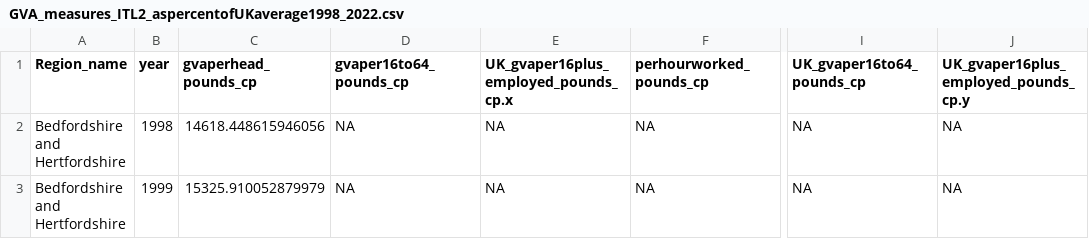
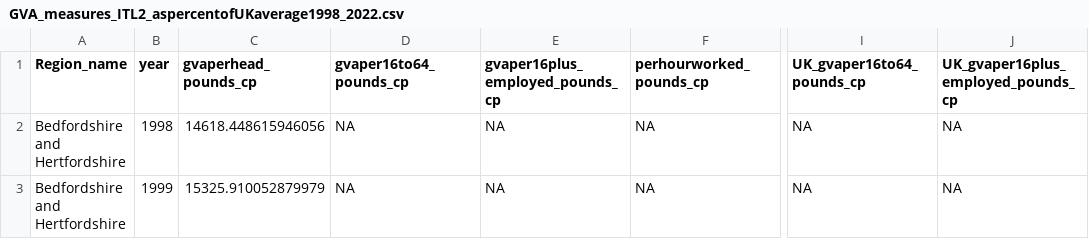
Before and after one commit to DanOlner/ukcompare, a CSV file: data/GVA_measures_ITL2_aspercentofUKaverage1998_2022.csv, drawn as a sheet; only a part is shown, gaps mark what is left out; the diff names each change by its address in the sheet, - before the commit and + after, or states it on an @@ line.

```diff
--- a/data/GVA_measures_ITL2_aspercentofUKaverage1998_2022.csv
+++ b/data/GVA_measures_ITL2_aspercentofUKaverage1998_2022.csv
-E1: UK_gvaper16plus_employed_pounds_cp.x
+E1: gvaper16plus_employed_pounds_cp
-J1: UK_gvaper16plus_employed_pounds_cp.y
+J1: UK_gvaper16plus_employed_pounds_cp
```
Also changed, not shown: 2 other files.
